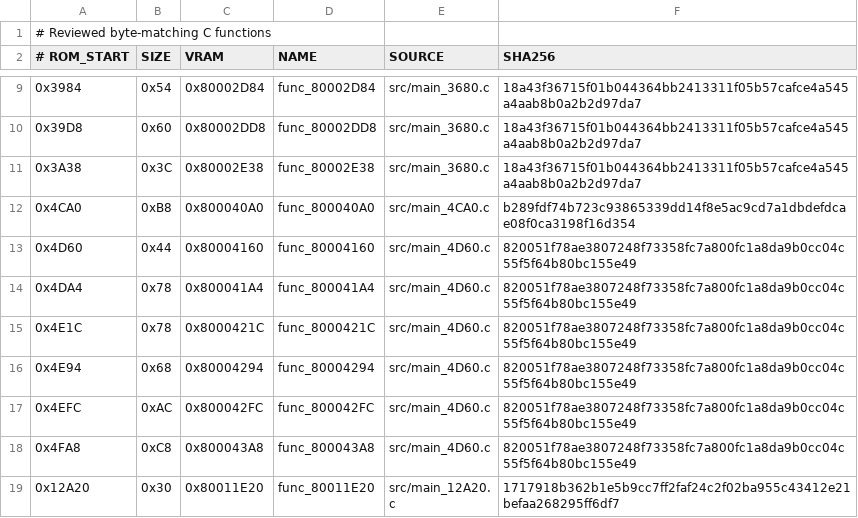
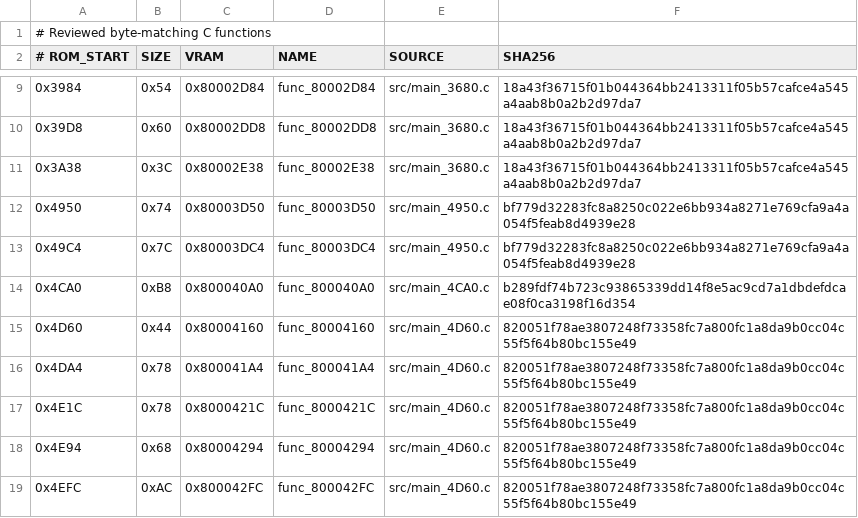
Before and after one commit to TheGh0stShip/Superman-64, a TSV file: config/us/matching_units.tsv, drawn as a sheet; only a part is shown, gaps mark what is left out; the shorter side is filled out with more unchanged rows.

Commit message:
Match runtime record state helpers

```diff
--- a/config/us/matching_units.tsv
+++ b/config/us/matching_units.tsv
@@ -11,2 +11,4 @@
 0x3A38	0x3C	0x80002E38	func_80002E38	src/main_3680.c	18a43f36715f01b044364bb2413311f05b57cafce4a545a4aab8b0a2b2d97da7
+0x4950	0x74	0x80003D50	func_80003D50	src/main_4950.c	bf779d32283fc8a8250c022e6bb934a8271e769cfa9a4a054f5feab8d4939e28
+0x49C4	0x7C	0x80003DC4	func_80003DC4	src/main_4950.c	bf779d32283fc8a8250c022e6bb934a8271e769cfa9a4a054f5feab8d4939e28
 0x4CA0	0xB8	0x800040A0	func_800040A0	src/main_4CA0.c	b289fdf74b723c93865339dd14f8e5ac9cd7a1dbdefdcae08f0ca3198f16d354
```
Also changed, not shown: config/us/functions.tsv, 7 other files.
